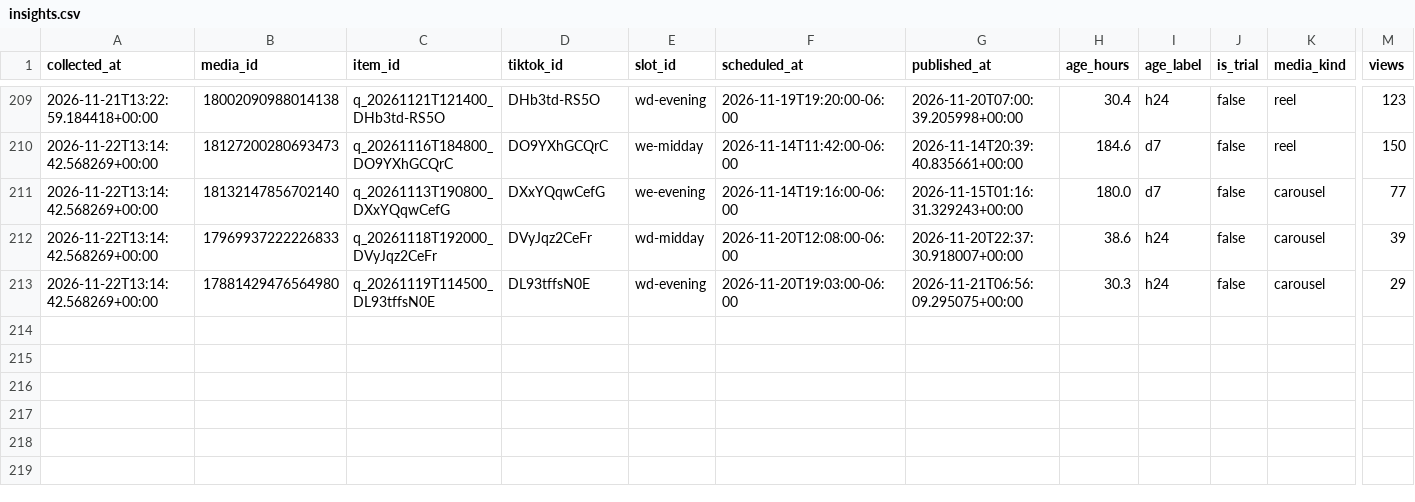
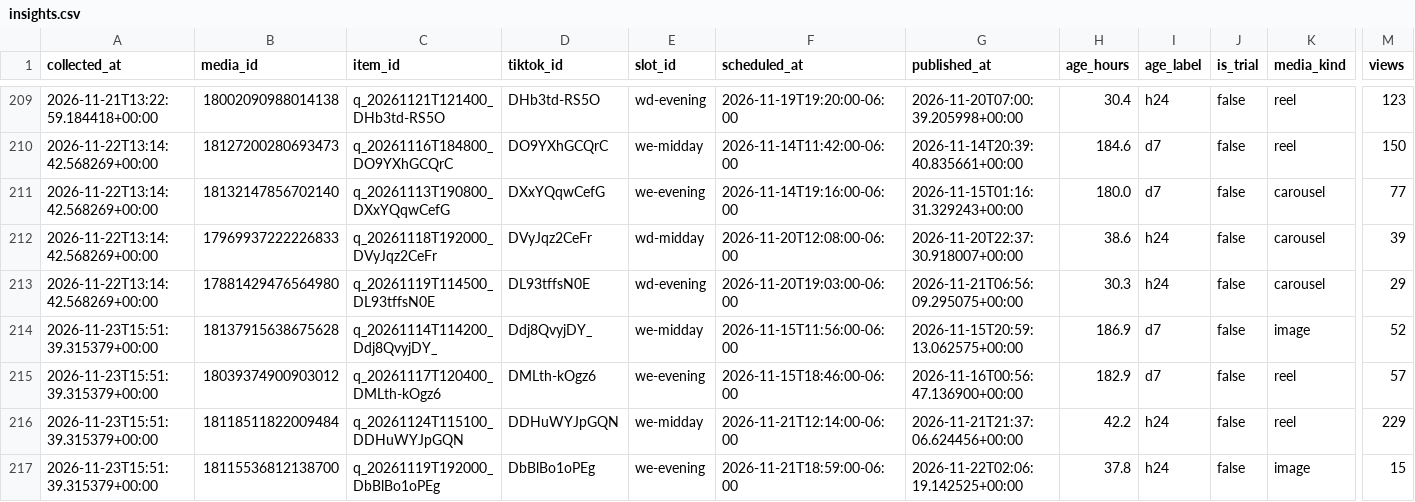
Before and after one commit to mktjamesolaya-cloud/jamesolaya-es-social, a CSV file: data/insights.csv, drawn as a sheet; only a part is shown, gaps mark what is left out; rows hold the shown columns only; the diff names each change by its address in the sheet, - before the commit and + after, or states it on an @@ line.

Commit message:
Metricas coletadas no run 45209912896

```diff
--- a/data/insights.csv
+++ b/data/insights.csv
+row 214: 2026-11-23T15:51:39.315379+00:00 | 18137915638675628 | q_20261114T114200_Ddj8QvyjDY_ | Ddj8QvyjDY_ | we-midday | 2026-11-15T11:56:00-06:00 | 2026-11-15T20:59:13.062575+00:00 | 186.9 | d7 | false | image | 52
+row 215: 2026-11-23T15:51:39.315379+00:00 | 18039374900903012 | q_20261117T120400_DMLth-kOgz6 | DMLth-kOgz6 | we-evening | 2026-11-15T18:46:00-06:00 | 2026-11-16T00:56:47.136900+00:00 | 182.9 | d7 | false | reel | 57
+row 216: 2026-11-23T15:51:39.315379+00:00 | 18118511822009484 | q_20261124T115100_DDHuWYJpGQN | DDHuWYJpGQN | we-midday | 2026-11-21T12:14:00-06:00 | 2026-11-21T21:37:06.624456+00:00 | 42.2 | h24 | false | reel | 229
+row 217: 2026-11-23T15:51:39.315379+00:00 | 18115536812138700 | q_20261119T192000_DbBlBo1oPEg | DbBlBo1oPEg | we-evening | 2026-11-21T18:59:00-06:00 | 2026-11-22T02:06:19.142525+00:00 | 37.8 | h24 | false | image | 15
```
